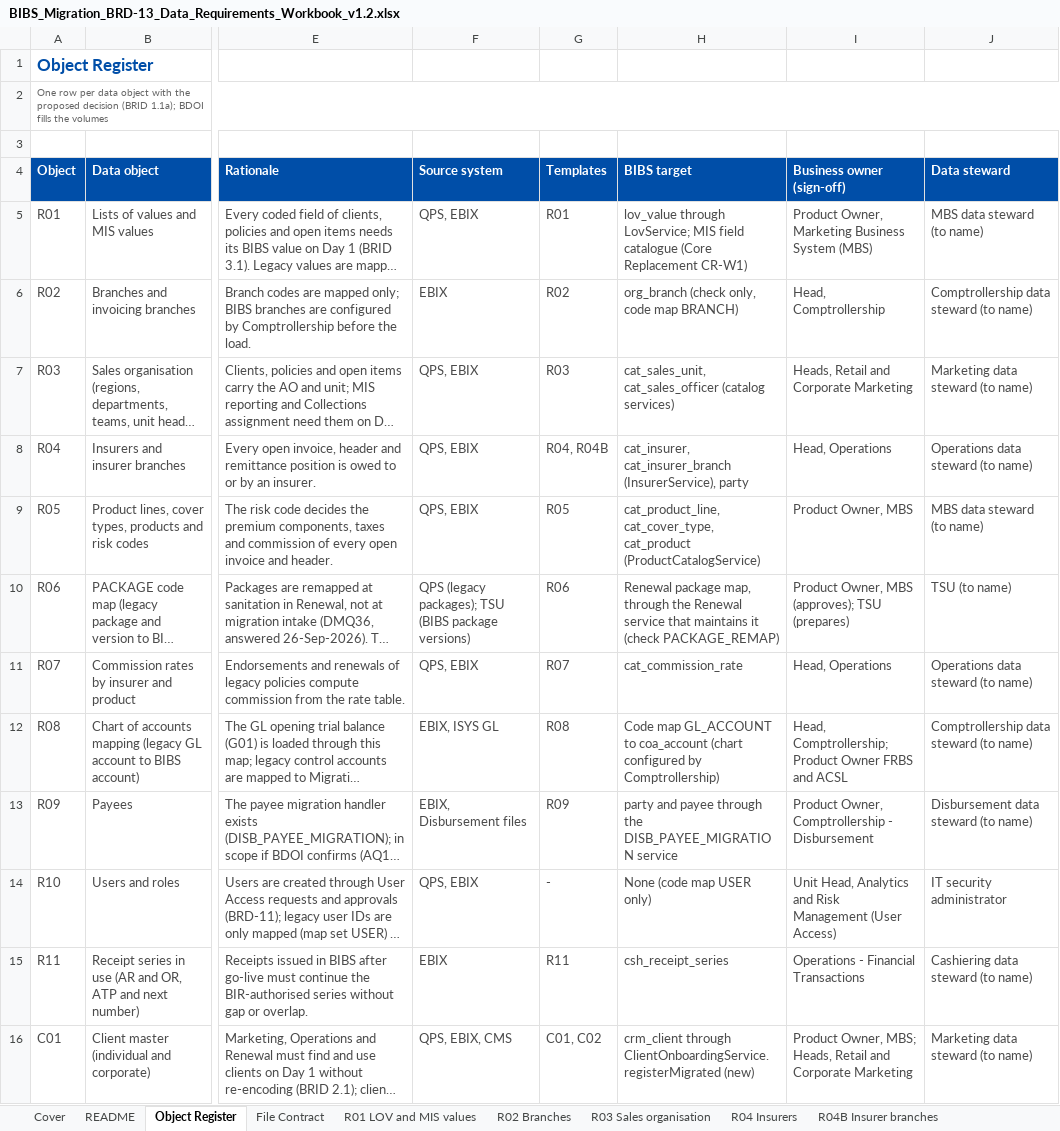
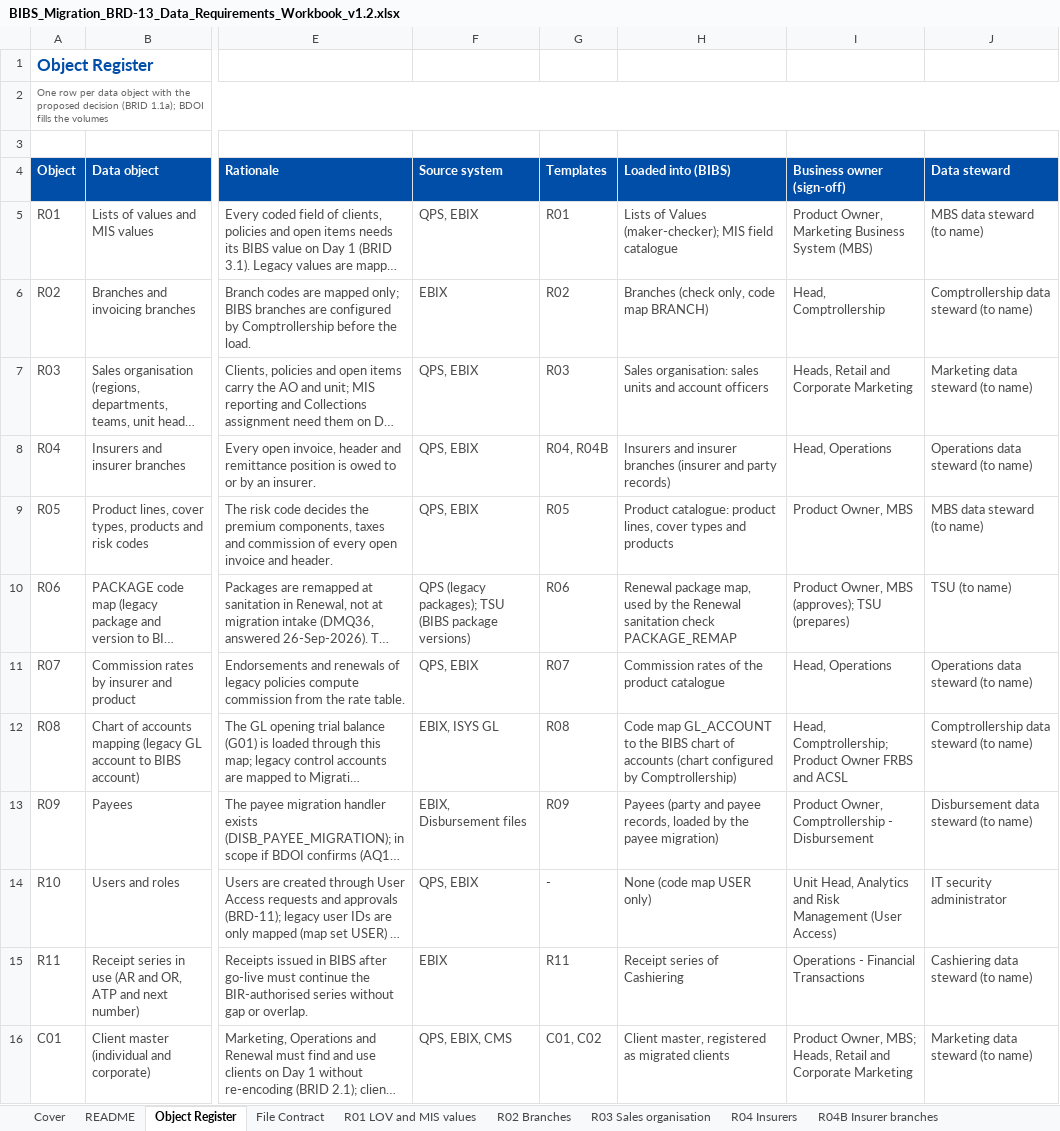
Before and after one commit to IortaTexhNXT-DEV/FinVerse, an Excel workbook: docs/deliverables/out/Drop-0_Setup_and_Data_Migration/BRD-13_Data_Migration/BIBS_Migration_BRD-13_Data_Requirements_Workbook_v1.2.xlsx, sheet Object Register, drawn as a sheet; only a part is shown, gaps mark what is left out; long unchanged cells end in …; values as stored, in another font and other column widths than the file's, no borders; conditional formats not drawn; the diff covers the shown part only; the diff names each change by its address in the sheet, - before the commit and + after, or states it on an @@ line.

Commit message:
Rebuild the BRD-13 migration pack without migration wave codes and internal source names

```diff
--- a/docs/deliverables/out/Drop-0_Setup_and_Data_Migration/BRD-13_Data_Migration/BIBS_Migration_BRD-13_Data_Requirements_Workbook_v1.2.xlsx (sheet Object Register)
+++ b/docs/deliverables/out/Drop-0_Setup_and_Data_Migration/BRD-13_Data_Migration/BIBS_Migration_BRD-13_Data_Requirements_Workbook_v1.2.xlsx (sheet Object Register)
-H4: BIBS target
+H4: Loaded into (BIBS)
-H5 (Loaded into (BIBS)): lov_value through LovService; MIS field catalogue (Core Replacement CR-W1)
+H5 (Loaded into (BIBS)): Lists of Values (maker-checker); MIS field catalogue
-H6 (Loaded into (BIBS)): org_branch (check only, code map BRANCH)
+H6 (Loaded into (BIBS)): Branches (check only, code map BRANCH)
-H7 (Loaded into (BIBS)): cat_sales_unit, cat_sales_officer (catalog services)
+H7 (Loaded into (BIBS)): Sales organisation: sales units and account officers
-H8 (Loaded into (BIBS)): cat_insurer, cat_insurer_branch (InsurerService), party
+H8 (Loaded into (BIBS)): Insurers and insurer branches (insurer and party records)
-H9 (Loaded into (BIBS)): cat_product_line, cat_cover_type, cat_product (ProductCatalogService)
+H9 (Loaded into (BIBS)): Product catalogue: product lines, cover types and products
-H10 (Loaded into (BIBS)): …package map, through the Renewal service that maintains it (check PACKAGE_REMAP)
+H10 (Loaded into (BIBS)): …package map, used by the Renewal sanitation check PACKAGE_REMAP
-H11 (Loaded into (BIBS)): cat_commission_rate
+H11 (Loaded into (BIBS)): Commission rates of the product catalogue
-H12 (Loaded into (BIBS)): …GL_ACCOUNT to coa_account (chart configured…
+H12 (Loaded into (BIBS)): …GL_ACCOUNT to the BIBS chart of accounts (chart configured…
-H13 (Loaded into (BIBS)): party and payee through the DISB_PAYEE_MIGRATION service
+H13 (Loaded into (BIBS)): Payees (party and payee records, loaded by the payee migration)
-H15 (Loaded into (BIBS)): csh_receipt_series
+H15 (Loaded into (BIBS)): Receipt series of Cashiering
-H16 (Loaded into (BIBS)): crm_client through ClientOnboardingService.registerMigrated (new)
+H16 (Loaded into (BIBS)): Client master, registered as migrated clients
```
Also changed, not shown: 21 edited cells elsewhere in this sheet, sheet README, sheet Code Map Sets, sheet Open Decisions, sheet R08 GL account map, sheet G03D True-up item detail, sheet R02 Branches, 30 more sheets, docs/deliverables/out/Drop-0_Setup_and_Data_Migration/BRD-13_Data_Migration/BIBS_Migration_BRD-13_Cutover_Task_Plan_v1.2.xlsx, docs/deliverables/out/Drop-0_Setup_and_Data_Migration/BRD-13_Data_Migration/templates/P03_template.xlsx, 7 other files.
